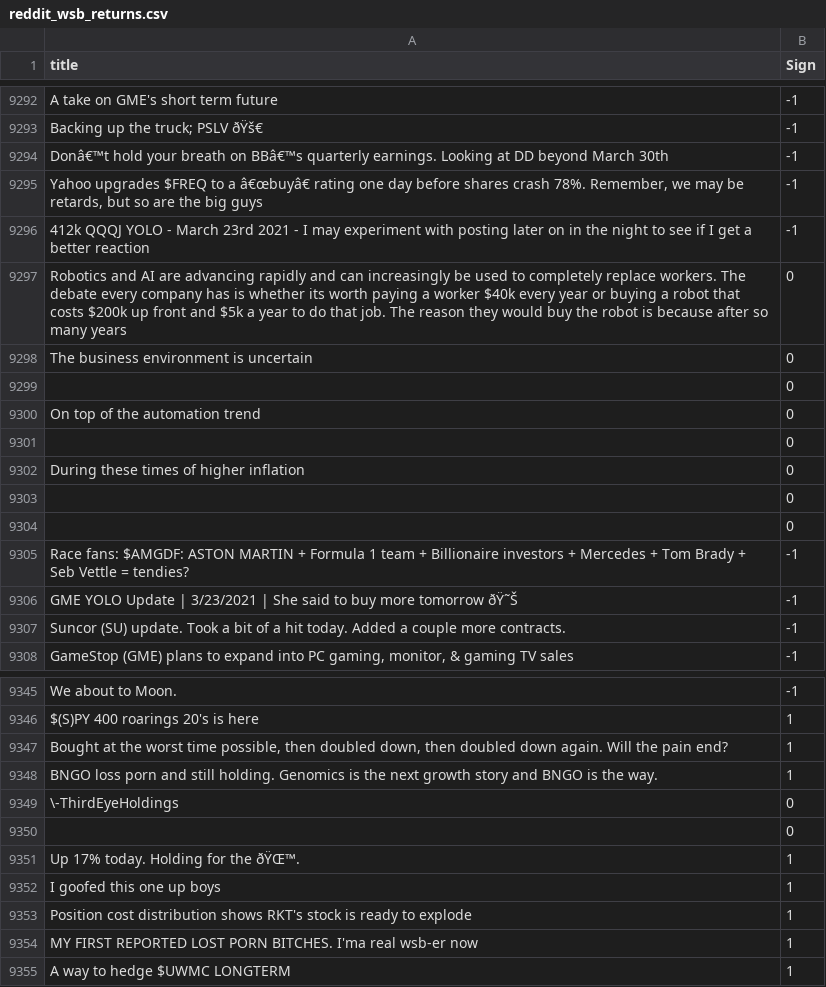
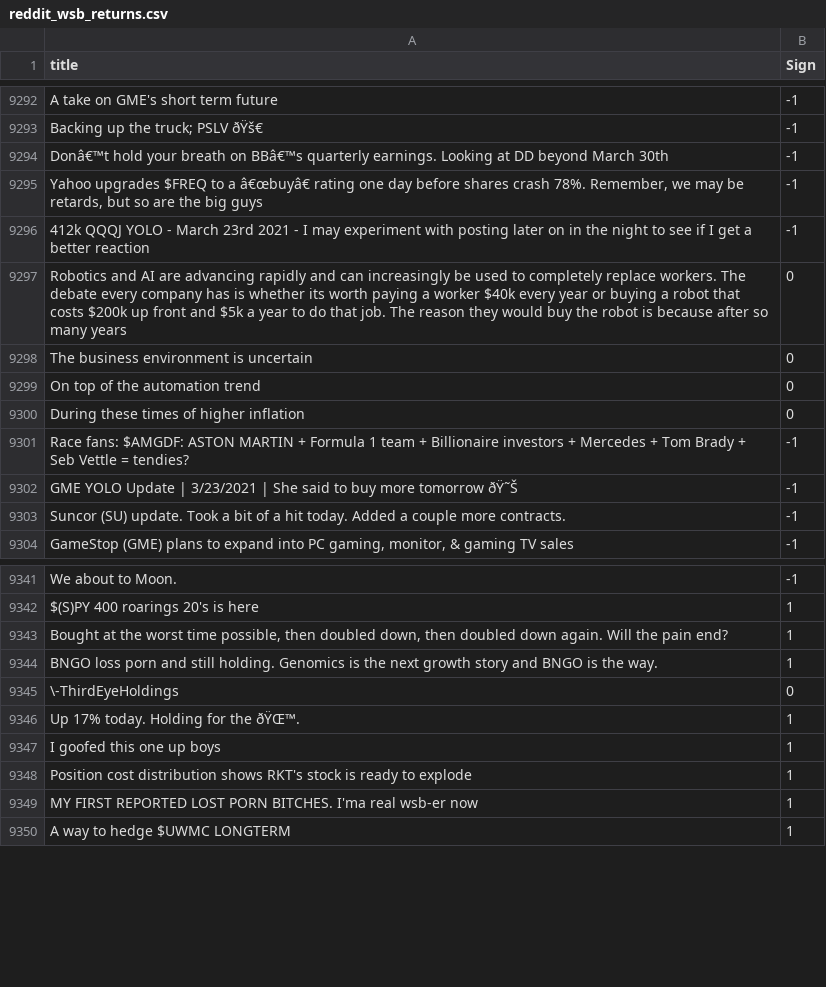
Before and after one commit to anandbhavsar01/wsb-stock-prediction, a CSV file: dataset/reddit_wsb_returns.csv, drawn as a sheet; only a part is shown, gaps mark what is left out.

Commit message:
fixes to dataset

```diff
--- a/dataset/reddit_wsb_returns.csv
+++ b/dataset/reddit_wsb_returns.csv
@@ -9298,8 +9298,4 @@ Robotics and AI are advancing rapidly and can increasingly be used to completely
 The business environment is uncertain,0
-,0
 On top of the automation trend,0
-,0
 During these times of higher inflation,0
-,0
-,0
 Race fans: $AMGDF: ASTON MARTIN + Formula 1 team + Billionaire investors + Mercedes + Tom Brady + Seb Vettle = tendies?,-1
@@ -9349,3 +9345,2 @@ BNGO loss porn and still holding. Genomics is the next growth story and BNGO is
 \-ThirdEyeHoldings,0
-,0
 Up 17% today. Holding for the ðŸŒ™.,1
```
Also changed, not shown: 3 other files.
